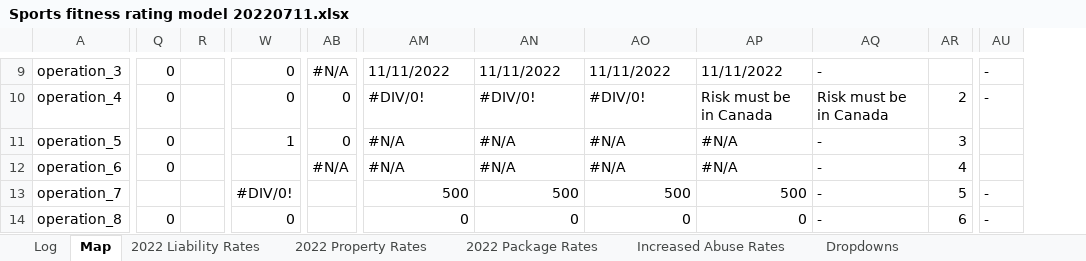
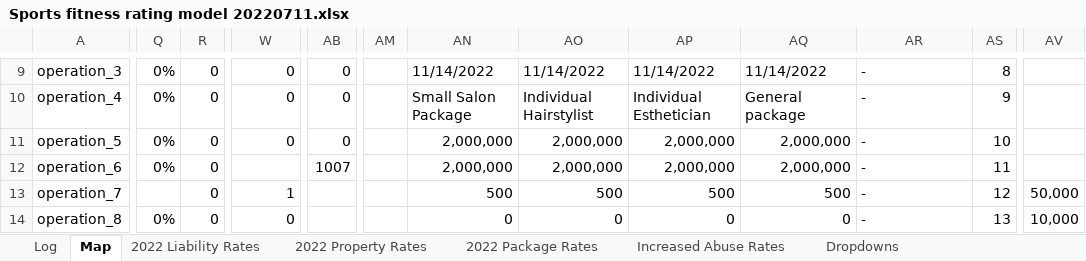
Before and after one commit to Quotey-Dev/service-excel-api, an Excel workbook: ExcelFiles/Sports fitness rating model 20220711.xlsx, sheet Map, drawn as a sheet; only a part is shown, gaps mark what is left out; values as stored, in another font and other column widths than the file's, no cell formats; conditional formats not drawn; removed rows and columns are numbered as before the commit, all else as after; the diff covers the shown part only; the diff names each change by its address in the sheet, - before the commit and + after, or states it on an @@ line.

```diff
--- a/ExcelFiles/Sports fitness rating model 20220711.xlsx (sheet Map)
+++ b/ExcelFiles/Sports fitness rating model 20220711.xlsx (sheet Map)
+column AM, empty
-column AU, rows 9-14: - | - |  |  | - | -
+column AV, rows 13-14: 50,000 | 10,000
-Q9:Q12: 0
+Q9:Q12: 0%
-R9:R14: (empty)
+R9:R14: 0
-AB9: #N/A
+AB9: 0
-AN9: 11/11/2022
+AN9: 11/14/2022
-AO9: 11/11/2022
+AO9: 11/14/2022
-AP9: 11/11/2022
+AP9: 11/14/2022
-AQ9: 11/11/2022
+AQ9: 11/14/2022
-AS9: (empty)
+AS9: 8
-AN10: #DIV/0!
+AN10: Small Salon Package
-AO10: #DIV/0!
+AO10: Individual Hairstylist
-AP10: #DIV/0!
+AP10: Individual Esthetician
-AQ10: Risk must be in Canada
+AQ10: General package
-AR10: Risk must be in Canada
+AR10: -
-AS10: 2
+AS10: 9
-W11: 1
+W11: 0
-AN11:AN12: #N/A
+AN11:AN12: 2,000,000
-AO11:AO12: #N/A
+AO11:AO12: 2,000,000
-AP11:AP12: #N/A
+AP11:AP12: 2,000,000
-AQ11:AQ12: #N/A
+AQ11:AQ12: 2,000,000
-AS11: 3
+AS11: 10
-AB12: #N/A
+AB12: 1007
-AS12: 4
+AS12: 11
-W13: #DIV/0!
+W13: 1
-AS13: 5
+AS13: 12
-Q14: 0
+Q14: 0%
-AS14: 6
+AS14: 13
```
Also changed, not shown: 678 edited cells elsewhere in this sheet, sheet Log, cell formats, formulas that keep their value, 2 other files.
